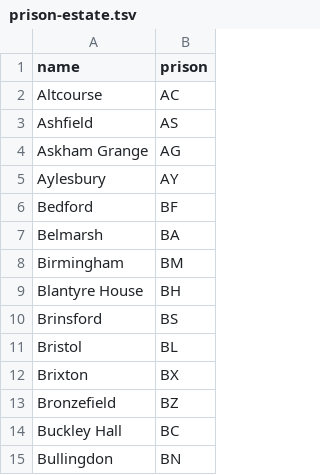
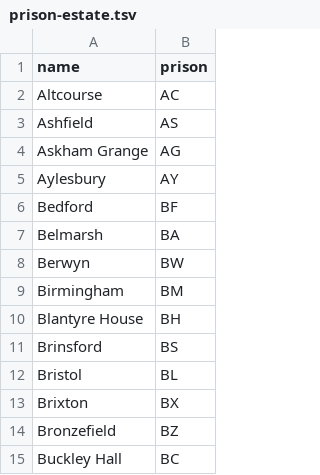
Before and after one commit to symroe/prison-estate-data, a TSV file: maps/prison-estate.tsv, drawn as a sheet; only a part is shown; the shorter side is filled out with more unchanged rows; the diff names each change by its address in the sheet, - before the commit and + after, or states it on an @@ line.

Commit message:
Add code map for new prison

```diff
--- a/maps/prison-estate.tsv
+++ b/maps/prison-estate.tsv
+row 8: Berwyn | BW
```
